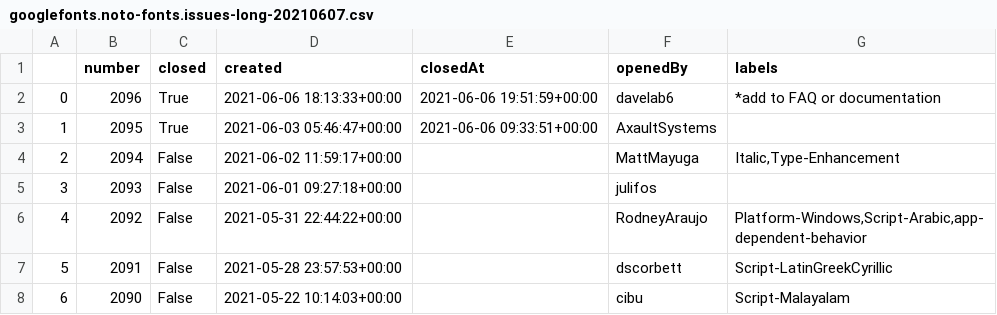
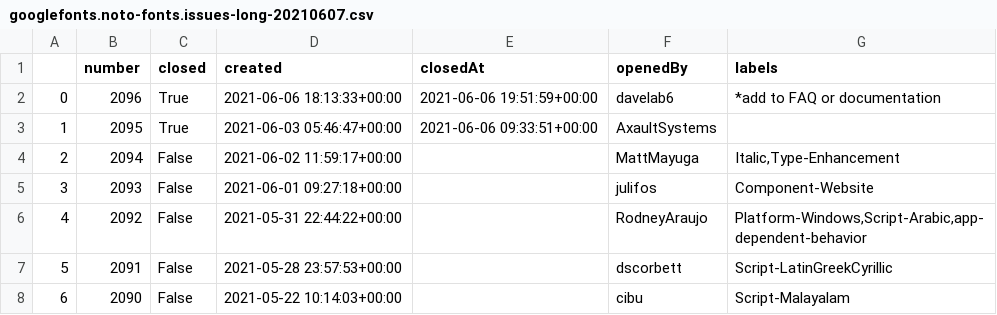
Before and after one commit to notofonts/noto-fonts, a CSV file: images/issue_data/googlefonts.noto-fonts.issues-long-20210607.csv, drawn as a sheet; only a part is shown.

Commit message:
Published weekly Noto issues data as of 20210607

```diff
--- a/images/issue_data/googlefonts.noto-fonts.issues-long-20210607.csv
+++ b/images/issue_data/googlefonts.noto-fonts.issues-long-20210607.csv
@@ -4,3 +4,3 @@
 2,2094,False,2021-06-02 11:59:17+00:00,,MattMayuga,"Italic,Type-Enhancement"
-3,2093,False,2021-06-01 09:27:18+00:00,,julifos,
+3,2093,False,2021-06-01 09:27:18+00:00,,julifos,Component-Website
 4,2092,False,2021-05-31 22:44:22+00:00,,RodneyAraujo,"Platform-Windows,Script-Arabic,app-dependent-behavior"
```
Also changed, not shown: images/issue_data/googlefonts.noto-fonts.topscripts-data-20210607.csv, 5 other files.
